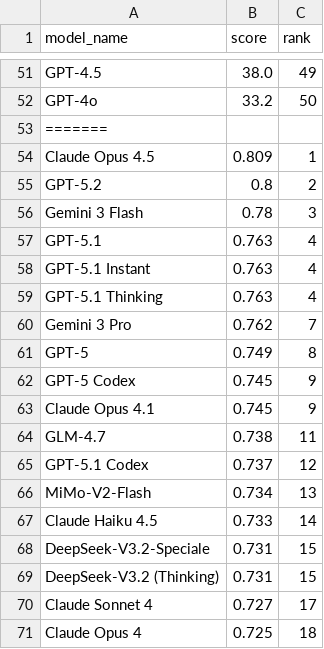
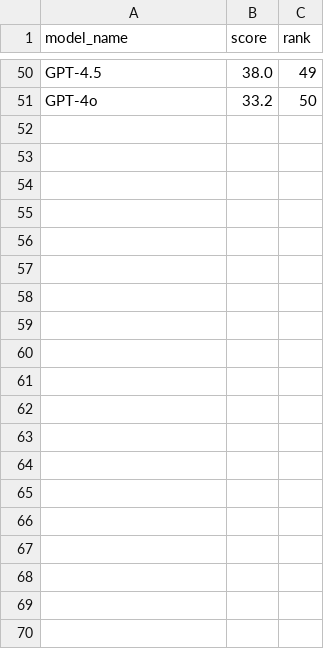
Before and after one commit to Affection0824/Human-SIG, a CSV file: data/processed/cleaned/SWE-bench (Verified)/cleaned_data.csv, drawn as a sheet; only a part is shown, gaps mark what is left out; the diff covers the shown part only; the diff names each change by its address in the sheet, - before the commit and + after, or states it on an @@ line.

```diff
--- a/data/processed/cleaned/SWE-bench (Verified)/cleaned_data.csv
+++ b/data/processed/cleaned/SWE-bench (Verified)/cleaned_data.csv
-row 53: =======
-row 54: Claude Opus 4.5 | 0.809 | 1
-row 55: GPT-5.2 | 0.8 | 2
-row 56: Gemini 3 Flash | 0.78 | 3
-row 57: GPT-5.1 | 0.763 | 4
-row 58: GPT-5.1 Instant | 0.763 | 4
-row 59: GPT-5.1 Thinking | 0.763 | 4
-row 60: Gemini 3 Pro | 0.762 | 7
-row 61: GPT-5 | 0.749 | 8
-row 62: GPT-5 Codex | 0.745 | 9
-row 63: Claude Opus 4.1 | 0.745 | 9
-row 64: GLM-4.7 | 0.738 | 11
-row 65: GPT-5.1 Codex | 0.737 | 12
-row 66: MiMo-V2-Flash | 0.734 | 13
-row 67: Claude Haiku 4.5 | 0.733 | 14
-row 68: DeepSeek-V3.2-Speciale | 0.731 | 15
-row 69: DeepSeek-V3.2 (Thinking) | 0.731 | 15
-row 70: Claude Sonnet 4 | 0.727 | 17
-row 71: Claude Opus 4 | 0.725 | 18
```
Also changed, not shown: 34 removed rows elsewhere in this file, data/processed/cleaned/ARC-AGI-2/cleaned_data.csv, data/processed/cleaned/Arena-Hard (Auto v2.0)/cleaned_data.csv, 50 other files.
